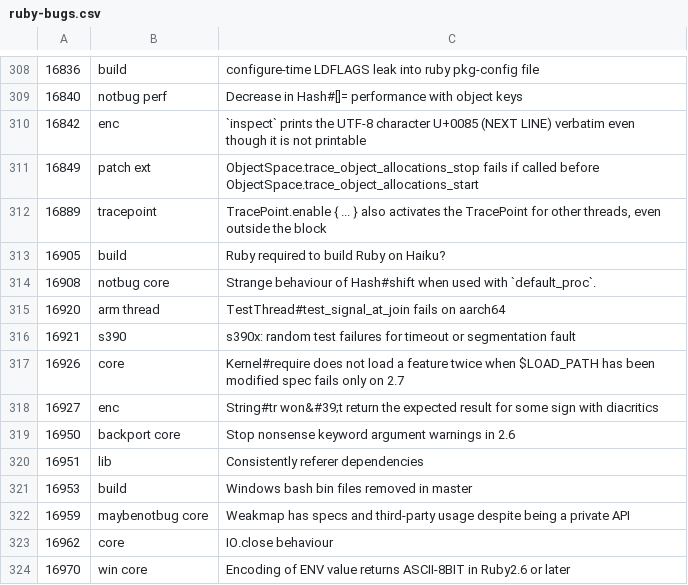
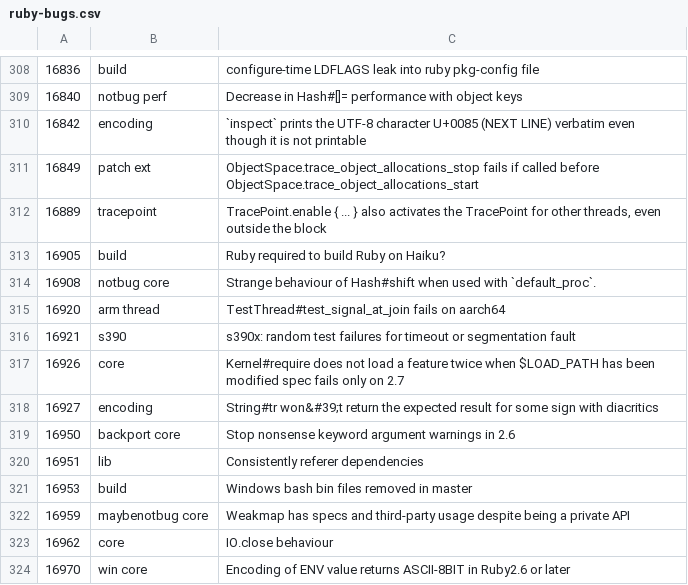
Before and after one commit to lupetyman/tagged-ruby-bugs, a CSV file: ruby-bugs.csv, drawn as a sheet; only a part is shown, gaps mark what is left out.

Commit message:
Use consistant encoding tag

```diff
--- a/ruby-bugs.csv
+++ b/ruby-bugs.csv
@@ -309,3 +309,3 @@
 16840,notbug perf,Decrease in Hash#[]= performance with object keys
-16842,enc,`inspect` prints the UTF-8 character U+0085 (NEXT LINE) verbatim even though it is not printable
+16842,encoding,`inspect` prints the UTF-8 character U+0085 (NEXT LINE) verbatim even though it is not printable
 16849,patch ext,ObjectSpace.trace_object_allocations_stop fails if called before ObjectSpace.trace_object_allocations_start
@@ -317,3 +317,3 @@
 16926,core,Kernel#require does not load a feature twice when $LOAD_PATH has been modified spec fails only on 2.7
-16927,enc,String#tr won&#39;t return the expected result for some sign with diacritics
+16927,encoding,String#tr won&#39;t return the expected result for some sign with diacritics
 16950,backport core,Stop nonsense keyword argument warnings in 2.6
```
